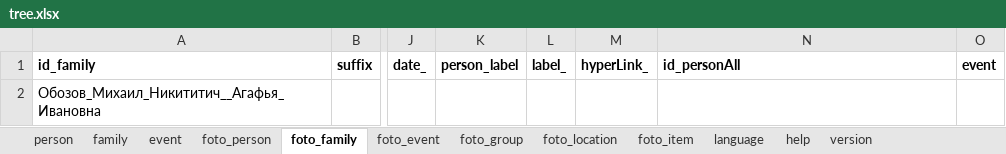
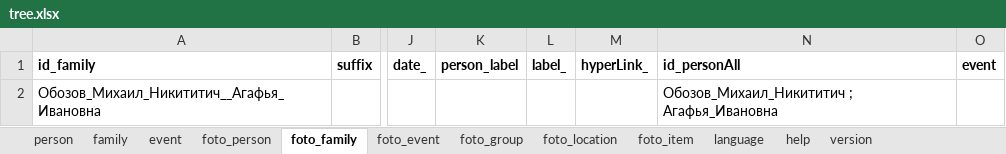
Before and after one commit to bpmbpm/family-tree, an Excel workbook: ver6/tree.xlsx, sheet foto_family, drawn as a sheet; only a part is shown, gaps mark what is left out; values as stored, in another font and other column widths than the file's, no borders; the diff names each change by its address in the sheet, - before the commit and + after, or states it on an @@ line.

Commit message:
Add files via upload

```diff
--- a/ver6/tree.xlsx (sheet foto_family)
+++ b/ver6/tree.xlsx (sheet foto_family)
-N2 (id_personAll): (empty)
+N2 (id_personAll): Обозов_Михаил_Никититич ; Агафья_Ивановна
```
